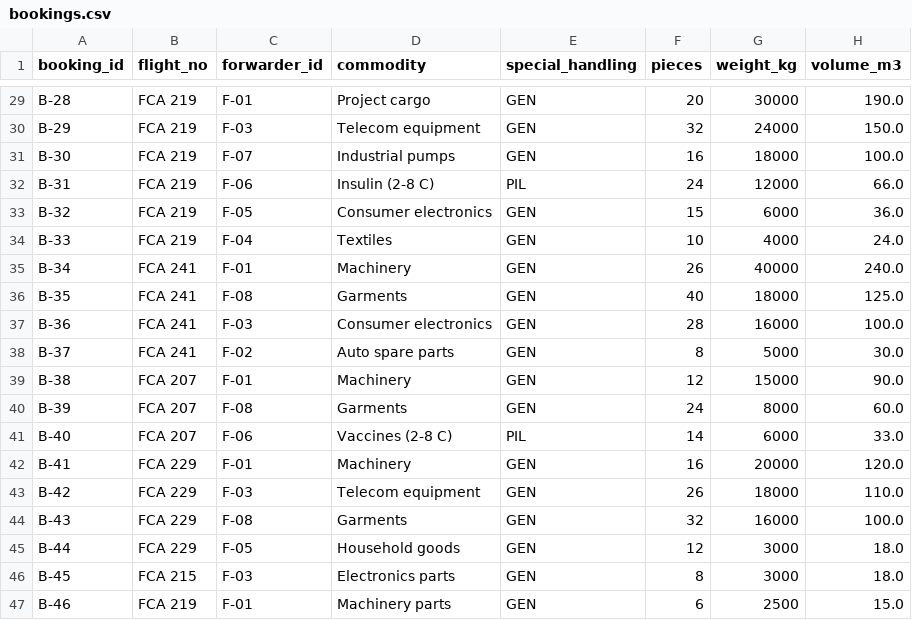
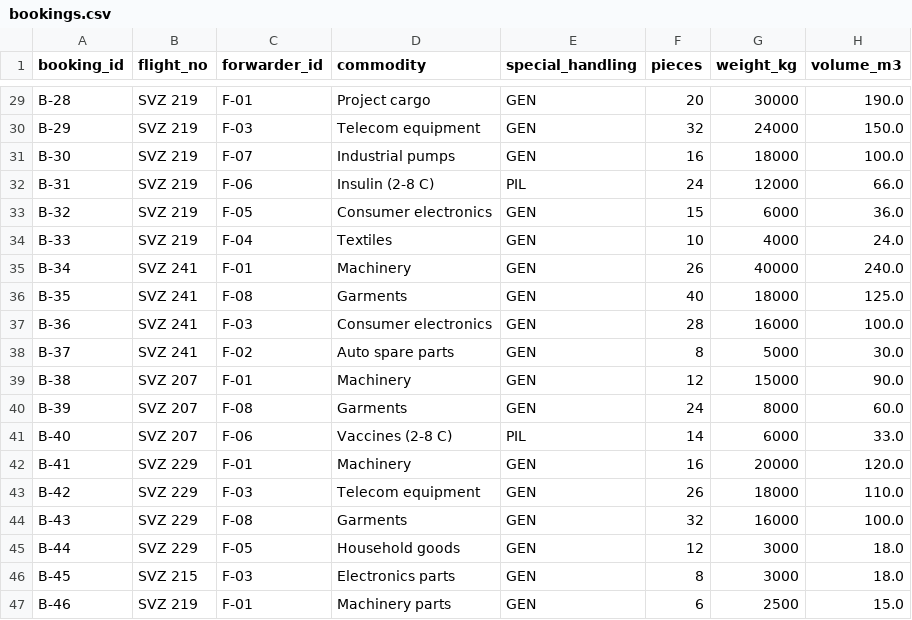
Before and after one commit to shreebyravi/spaceback, a CSV file: data/bookings.csv, drawn as a sheet; only a part is shown, gaps mark what is left out; the diff covers the shown part only; the diff names each change by its address in the sheet, - before the commit and + after, or states it on an @@ line.

```diff
--- a/data/bookings.csv
+++ b/data/bookings.csv
-B29:B34 (flight_no): FCA 219
+B29:B34 (flight_no): SVZ 219
-B35:B38 (flight_no): FCA 241
+B35:B38 (flight_no): SVZ 241
-B39:B41 (flight_no): FCA 207
+B39:B41 (flight_no): SVZ 207
-B42:B45 (flight_no): FCA 229
+B42:B45 (flight_no): SVZ 229
-B46 (flight_no): FCA 215
+B46 (flight_no): SVZ 215
-B47 (flight_no): FCA 219
+B47 (flight_no): SVZ 219
```
Also changed, not shown: 27 edited cells elsewhere in this file, data/flights.csv, data/messages.csv, 42 other files.
